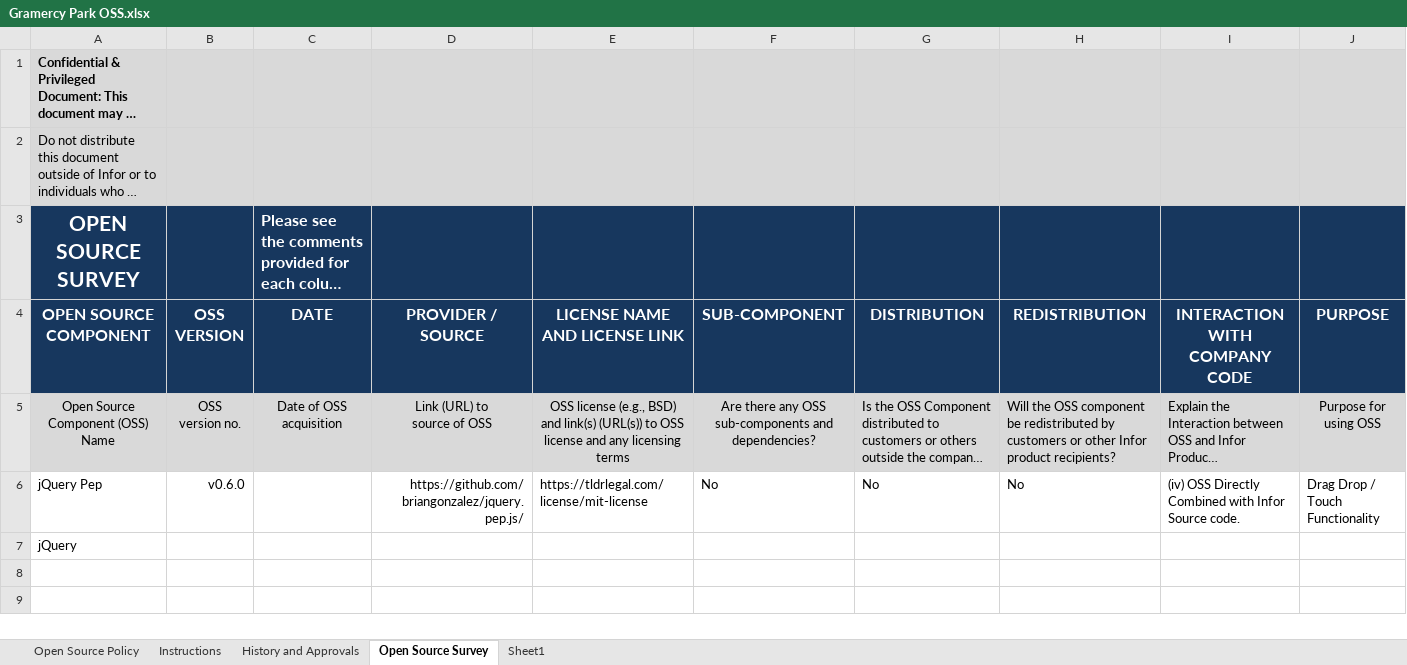
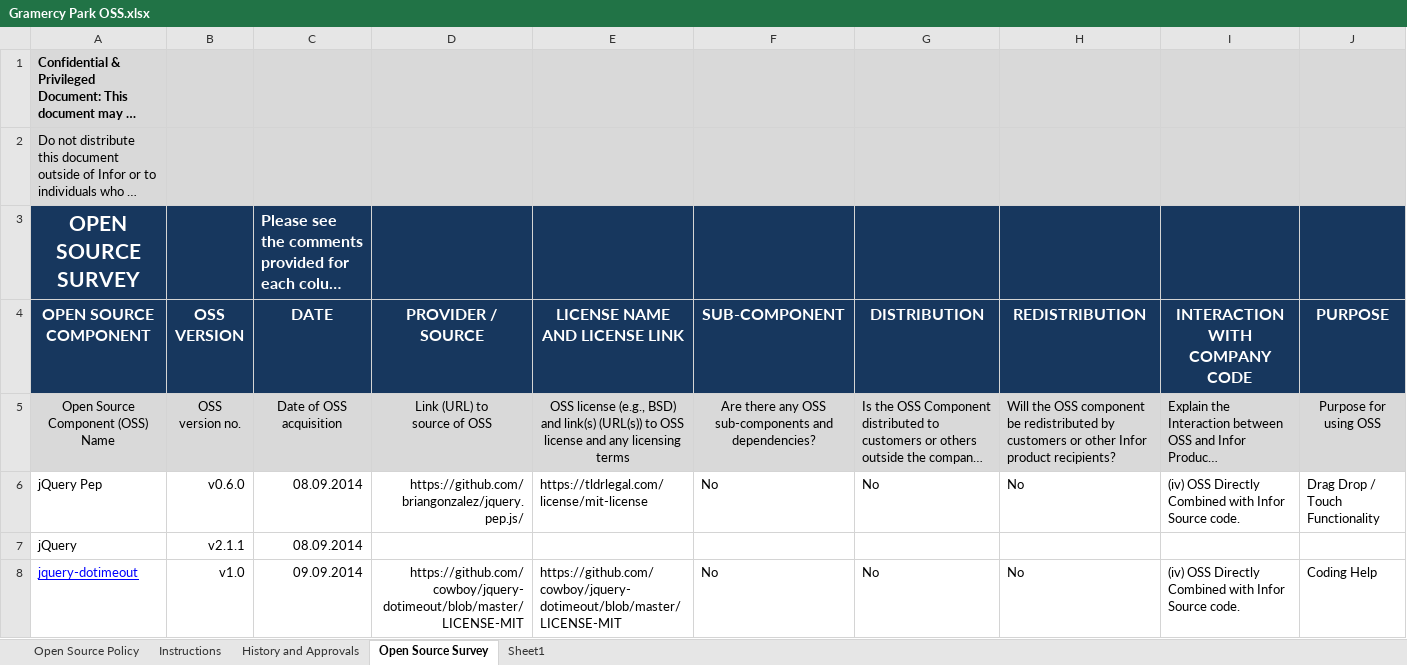
Before and after one commit to infor-design/enterprise, an Excel workbook: Gramercy Park OSS.xlsx, sheet Open Source Survey, drawn as a sheet; only a part is shown; long unchanged cells end in …; values as stored, in another font and other column widths than the file's, no borders; rows hold the shown columns only; the diff names each change by its address in the sheet, - before the commit and + after, or states it on an @@ line.

Commit message:
http://jira.infor.com/browse/HFC-344

```diff
--- a/Gramercy Park OSS.xlsx (sheet Open Source Survey)
+++ b/Gramercy Park OSS.xlsx (sheet Open Source Survey)
-C6:C7 (DATE): (empty)
+C6:C7 (DATE): 08.09.2014
-B7 (OSS VERSION): (empty)
+B7 (OSS VERSION): v2.1.1
+row 8: jquery-dotimeout | v1.0 | 09.09.2014 | https://github.com/cowboy/jquery-dotimeout/blob/master/LICENSE-MIT | https://github.com/cowboy/jquery-dotimeout/blob/master/LICENSE-MIT | No | No | No | (iv) OSS Directly Combined with Infor Source code. | Coding Help
```
Also changed, not shown: 13 other files.
